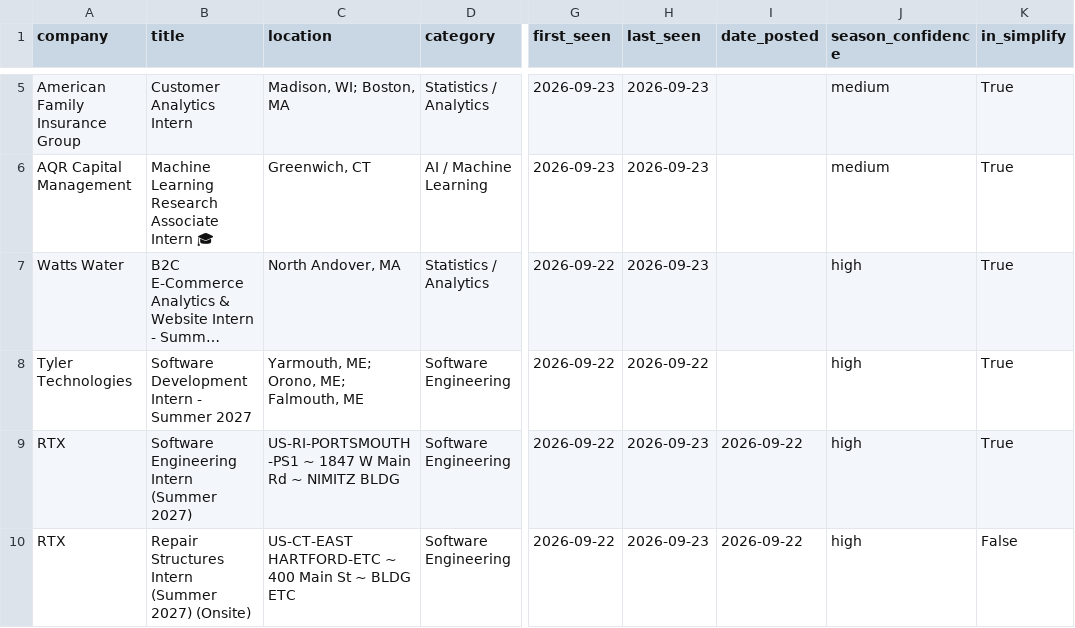
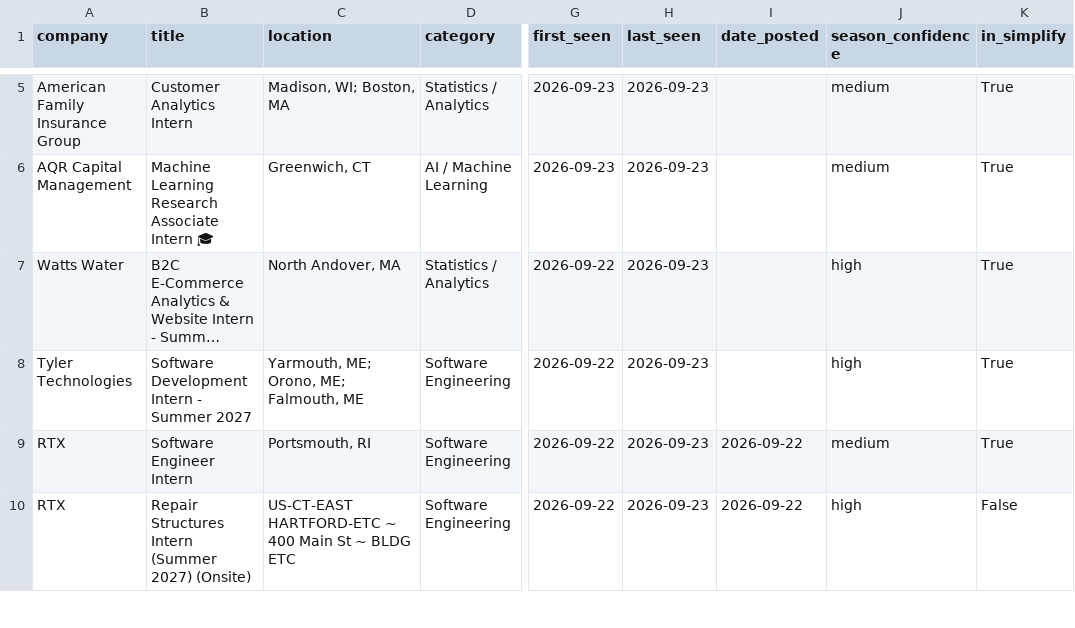
Before and after one commit to vishalr302/new-england-summer-2027-internships, a CSV file: data/jobs.csv, drawn as a sheet; only a part is shown, gaps mark what is left out; long unchanged cells end in …; the diff covers the shown part only; the diff names each change by its address in the sheet, - before the commit and + after, or states it on an @@ line.

```diff
--- a/data/jobs.csv
+++ b/data/jobs.csv
-H8 (last_seen): 2026-09-22
+H8 (last_seen): 2026-09-23
-B9 (title): Software Engineering Intern (Summer 2027)
+B9 (title): Software Engineer Intern
-C9 (location): US-RI-PORTSMOUTH-PS1 ~ 1847 W Main Rd ~ NIMITZ BLDG
+C9 (location): Portsmouth, RI
-J9 (season_confidence): high
+J9 (season_confidence): medium
```
Also changed, not shown: 2 added rows, 2 removed rows and 3 edited cells elsewhere in this file, 3 other files.
